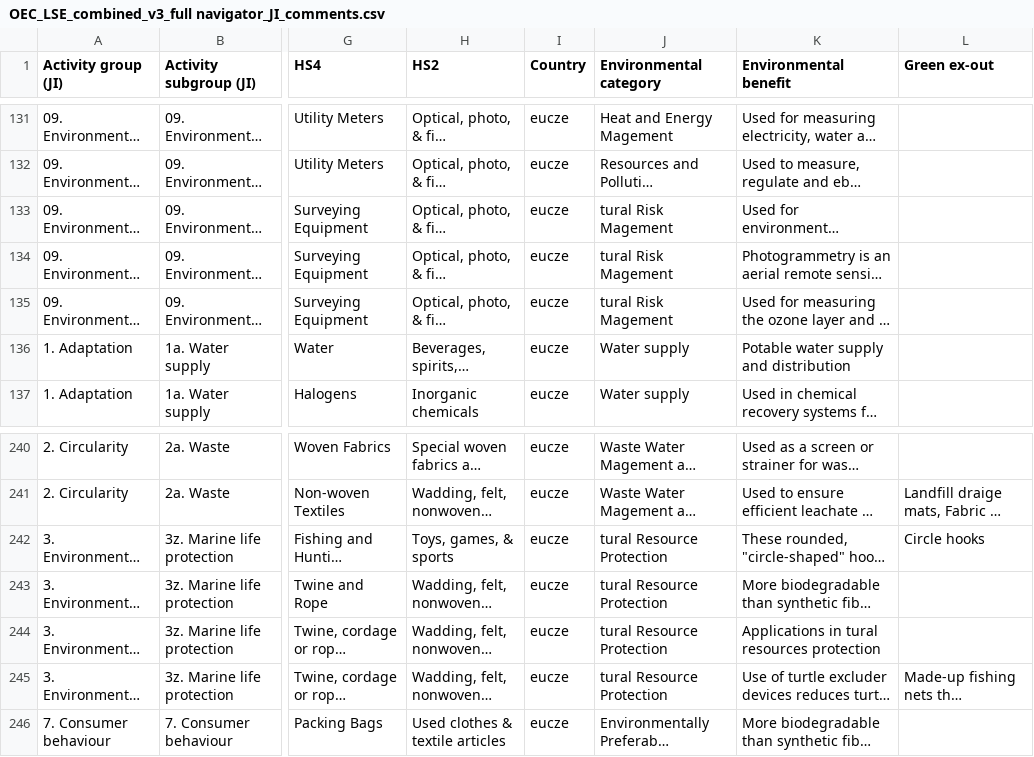
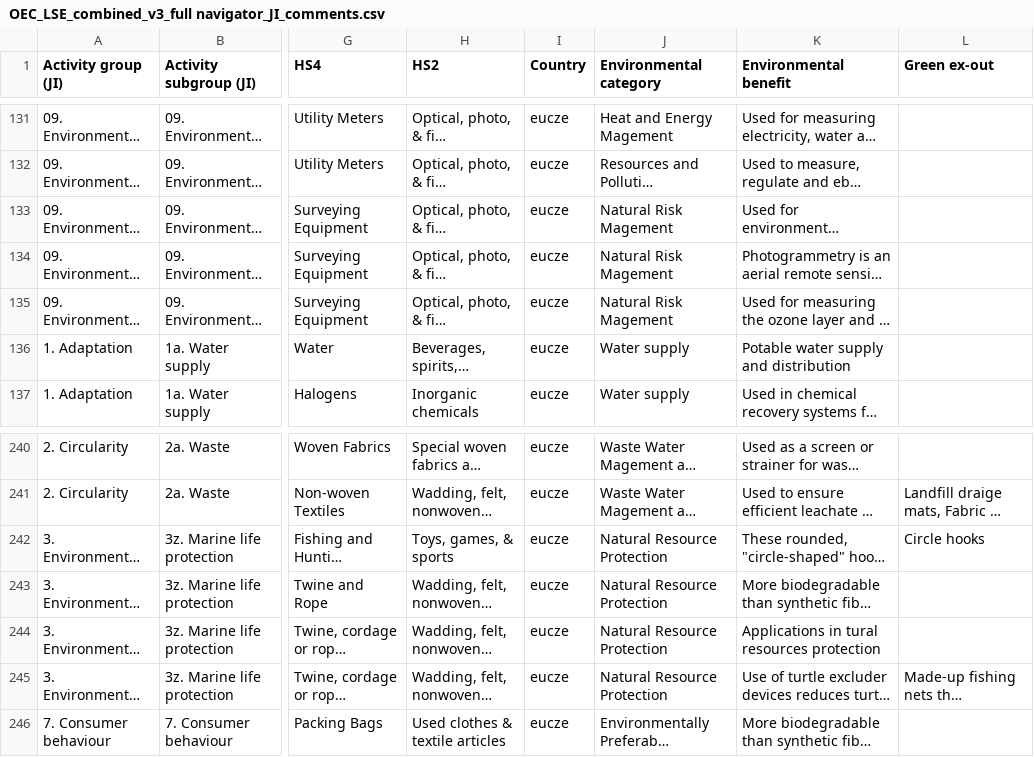
Before and after one commit to moweyssi/2ET, a CSV file: OEC_LSE_combined_v3_full navigator_JI_comments.csv, drawn as a sheet; only a part is shown, gaps mark what is left out; long unchanged cells end in …; the diff names each change by its address in the sheet, - before the commit and + after, or states it on an @@ line.

Commit message:
Update OEC_LSE_combined_v3_full navigator_JI_comments.csv

```diff
--- a/OEC_LSE_combined_v3_full navigator_JI_comments.csv
+++ b/OEC_LSE_combined_v3_full navigator_JI_comments.csv
-J133:J135 (Environmental category): tural Risk Magement
+J133:J135 (Environmental category): Natural Risk Magement
-J242:J245 (Environmental category): tural Resource Protection
+J242:J245 (Environmental category): Natural Resource Protection
```
